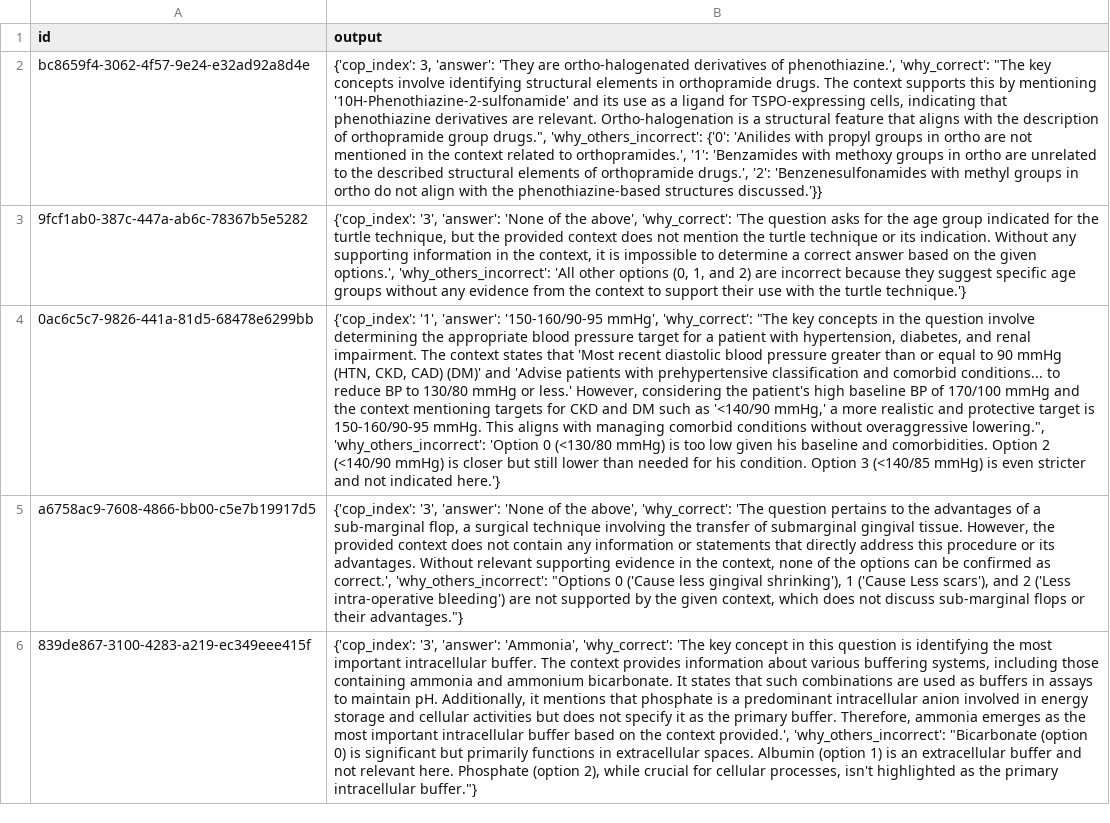
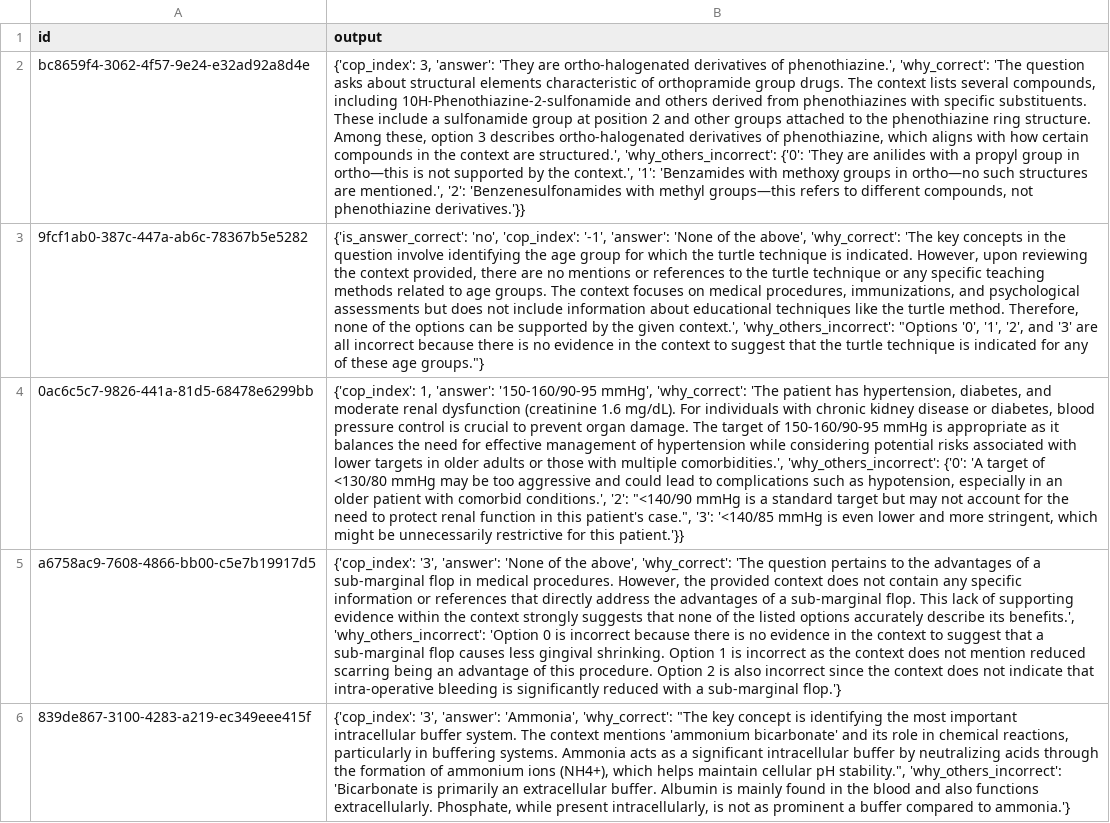
Before and after one commit to acharya221b/medkg-eval, a CSV file: predictions/reasoning_fct_predictions_prompt_v1_model_deepseek-r1:14b.csv, drawn as a sheet; only a part is shown; the diff covers the shown part only; the diff names each change by its address in the sheet, - before the commit and + after, or states it on an @@ line.

```diff
--- a/predictions/reasoning_fct_predictions_prompt_v1_model_deepseek-r1:14b.csv
+++ b/predictions/reasoning_fct_predictions_prompt_v1_model_deepseek-r1:14b.csv
-B2 (output): …phenothiazine.', 'why_correct': "The key concepts involve identifying structural elements in orthopramide drugs. The context supports this by mentioning '10H-Phenothiazine-2-sulfonamide' and its use as a ligand for TSPO-expressing cells, indicating that phenothiazine derivatives are relevant. Ortho-halogenation is a structural feature that aligns with the description of orthopramide group drugs.", 'why_others_incorrect': {'0': 'Anilides with propyl groups in ortho are not mentioned in the context related to orthopramides.', '1': 'Benzamides with methoxy groups in ortho are unrelated to the described structural elements of orthopramide drugs.', '2': 'Benzenesulfonamides with methyl groups in ortho do not align with the phenothiazine-based structures discussed.'}}
+B2 (output): …phenothiazine.', 'why_correct': 'The question asks about structural elements characteristic of orthopramide group drugs. The context lists several compounds, including 10H-Phenothiazine-2-sulfonamide and others derived from phenothiazines with specific substituents. These include a sulfonamide group at position 2 and other groups attached to the phenothiazine ring structure. Among these, option 3 describes ortho-halogenated derivatives of phenothiazine, which aligns with how certain compounds in the context are structured.', 'why_others_incorrect': {'0': 'They are anilides with a propyl group in ortho—this is not supported by the context.', '1': 'Benzamides with methoxy groups in ortho—no such structures are mentioned.', '2': 'Benzenesulfonamides with methyl groups—this refers to different compounds, not phenothiazine derivatives.'}}
-B3 (output): {'cop_index': '3', 'answer': 'None of the above', 'why_correct': 'The question asks for the age group indicated for the turtle technique, but the provided context does not mention the turtle technique or its indication. Without any supporting information in the context, it is impossible to determine a correct answer based on the given options.', 'why_others_incorrect': 'All other options (0, 1, and 2) are incorrect because they suggest specific age groups without any evidence from the context to support their use with the turtle technique.'}
+B3 (output): {'is_answer_correct': 'no', 'cop_index': '-1', 'answer': 'None of the above', 'why_correct': 'The key concepts in the question involve identifying the age group for which the turtle technique is indicated. However, upon reviewing the context provided, there are no mentions or references to the turtle technique or any specific teaching methods related to age groups. The context focuses on medical procedures, immunizations, and psychological assessments but does not include information about educational techniques like the turtle method. Therefore, none of the options can be supported by the given context.', 'why_others_incorrect': "Options '0', '1', '2', and '3' are all incorrect because there is no evidence in the context to suggest that the turtle technique is indicated for any of these age groups."}
-B4 (output): {'cop_index': '1', 'answer': '150-160/90-95 mmHg', 'why_correct': "The key concepts in the question involve determining the appropriate blood pressure target for a patient with hypertension, diabetes, and renal impairment. The context states that 'Most recent diastolic blood pressure greater than or equal to 90 mmHg (HTN, CKD, CAD) (DM)' and 'Advise patients with prehypertensive classification and comorbid conditions... to reduce BP to 130/80 mmHg or less.' However, considering the patient's high baseline BP of 170/100 mmHg and the context mentioning targets for CKD and DM such as '<140/90 mmHg,' a more realistic and protective target is 150-160/90-95 mmHg. This aligns with managing comorbid conditions without overaggressive lowering.", 'why_others_incorrect': 'Option 0 (<130/80 mmHg) is too low given his baseline and comorbidities. Option 2 (<140/90 mmHg) is closer but still lower than needed for his condition. Option 3 (<140/85 mmHg) is even stricter and not indicated here.'}
+B4 (output): {'cop_index': 1, 'answer': '150-160/90-95 mmHg', 'why_correct': 'The patient has hypertension, diabetes, and moderate renal dysfunction (creatinine 1.6 mg/dL). For individuals with chronic kidney disease or diabetes, blood pressure control is crucial to prevent organ damage. The target of 150-160/90-95 mmHg is appropriate as it balances the need for effective management of hypertension while considering potential risks associated with lower targets in older adults or those with multiple comorbidities.', 'why_others_incorrect': {'0': 'A target of <130/80 mmHg may be too aggressive and could lead to complications such as hypotension, especially in an older patient with comorbid conditions.', '2': "<140/90 mmHg is a standard target but may not account for the need to protect renal function in this patient's case.", '3': '<140/85 mmHg is even lower and more stringent, which might be unnecessarily restrictive for this patient.'}}
-B5 (output): …a sub-marginal flop, a surgical technique involving the transfer of submarginal gingival tissue. However, the provided context does not contain any information or statements that directly address this procedure or its advantages. Without relevant supporting evidence in the context, none of the options can be confirmed as correct.', 'why_others_incorrect': "Options 0 ('Cause less gingival shrinking'), 1 ('Cause Less scars'), and 2 ('Less intra-operative bleeding') are not supported by the given context, which does not discuss sub-marginal flops or their advantages."}
+B5 (output): …a sub-marginal flop in medical procedures. However, the provided context does not contain any specific information or references that directly address the advantages of a sub-marginal flop. This lack of supporting evidence within the context strongly suggests that none of the listed options accurately describe its benefits.', 'why_others_incorrect': 'Option 0 is incorrect because there is no evidence in the context to suggest that a sub-marginal flop causes less gingival shrinking. Option 1 is incorrect as the context does not mention reduced scarring being an advantage of this procedure. Option 2 is also incorrect since the context does not indicate that intra-operative bleeding is significantly reduced with a sub-marginal flop.'}
-B6 (output): …'Ammonia', 'why_correct': 'The key concept in this question is identifying the most important intracellular buffer. The context provides information about various buffering systems, including those containing ammonia and ammonium bicarbonate. It states that such combinations are used as buffers in assays to maintain pH. Additionally, it mentions that phosphate is a predominant intracellular anion involved in energy storage and cellular activities but does not specify it as the primary buffer. Therefore, ammonia emerges as the most important intracellular buffer based on the context provided.', 'why_others_incorrect': "Bicarbonate (option 0) is significant but primarily functions in extracellular spaces. Albumin (option 1) is an extracellular buffer and not relevant here. Phosphate (option 2), while crucial for cellular processes, isn't highlighted as the primary intracellular buffer."}
+B6 (output): …'Ammonia', 'why_correct': "The key concept is identifying the most important intracellular buffer system. The context mentions 'ammonium bicarbonate' and its role in chemical reactions, particularly in buffering systems. Ammonia acts as a significant intracellular buffer by neutralizing acids through the formation of ammonium ions (NH4+), which helps maintain cellular pH stability.", 'why_others_incorrect': 'Bicarbonate is primarily an extracellular buffer. Albumin is mainly found in the blood and also functions extracellularly. Phosphate, while present intracellularly, is not as prominent a buffer compared to ammonia.'}
```
Also changed, not shown: 15 edited cells elsewhere in this file, predictions/reasoning_fake_predictions_prompt_v1_model_deepseek-r1:14b.csv, predictions/reasoning_fake_predictions_prompt_v1_model_llama3.2:latest.csv, 12 other files.
